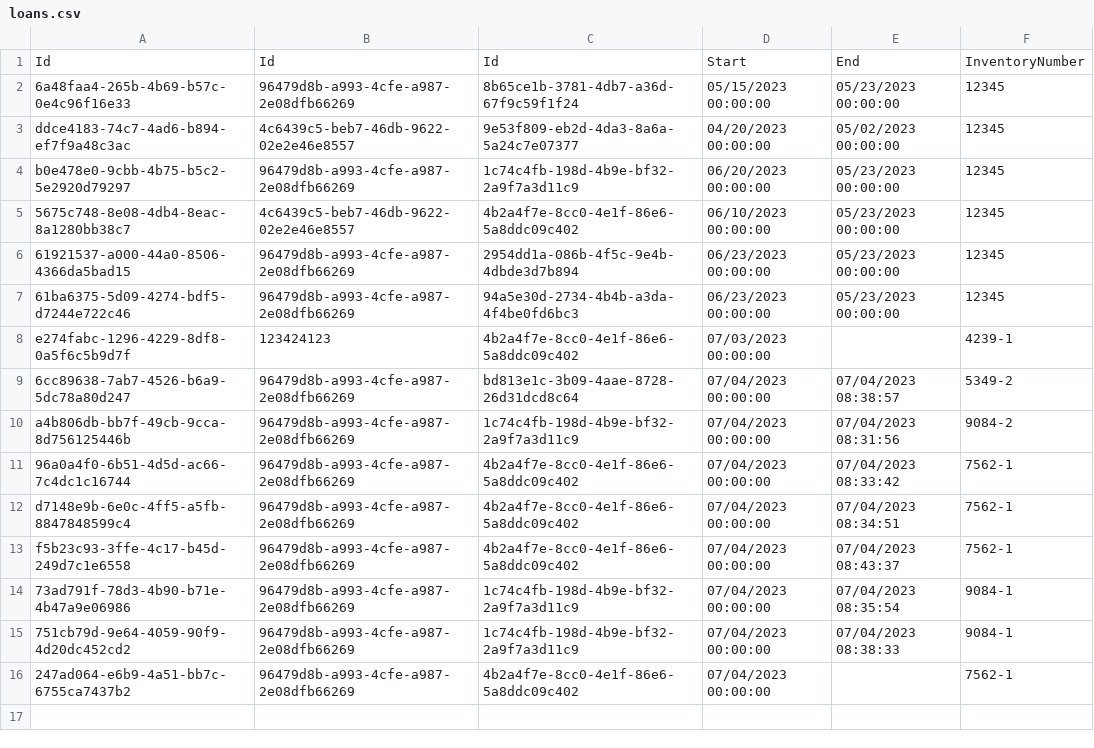
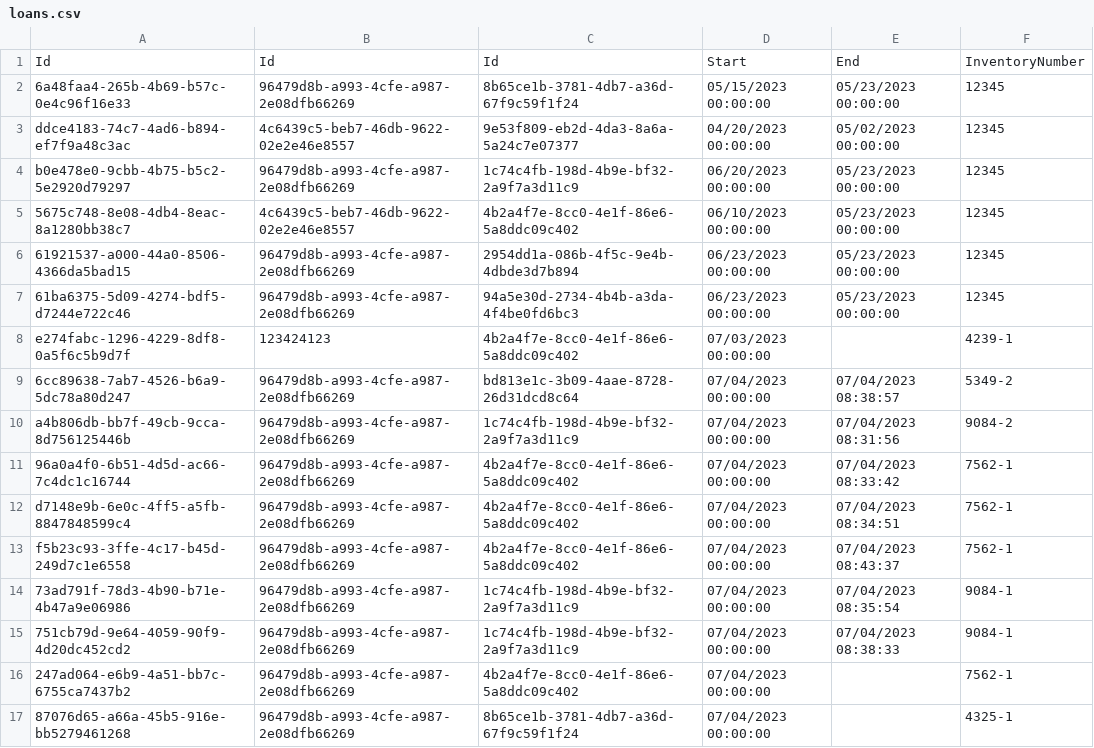
Before and after one commit to BulatovicBalsa/sims-project, a CSV file: Hospital/Data/loans.csv, drawn as a sheet.

```diff
--- a/Hospital/Data/loans.csv
+++ b/Hospital/Data/loans.csv
@@ -16 +16,2 @@ f5b23c93-3ffe-4c17-b45d-249d7c1e6558,96479d8b-a993-4cfe-a987-2e08dfb66269,4b2a4f
 247ad064-e6b9-4a51-bb7c-6755ca7437b2,96479d8b-a993-4cfe-a987-2e08dfb66269,4b2a4f7e-8cc0-4e1f-86e6-5a8ddc09c402,07/04/2023 00:00:00,,7562-1
+87076d65-a66a-45b5-916e-bb5279461268,96479d8b-a993-4cfe-a987-2e08dfb66269,8b65ce1b-3781-4db7-a36d-67f9c59f1f24,07/04/2023 00:00:00,,4325-1
```
Also changed, not shown: 2 other files.
